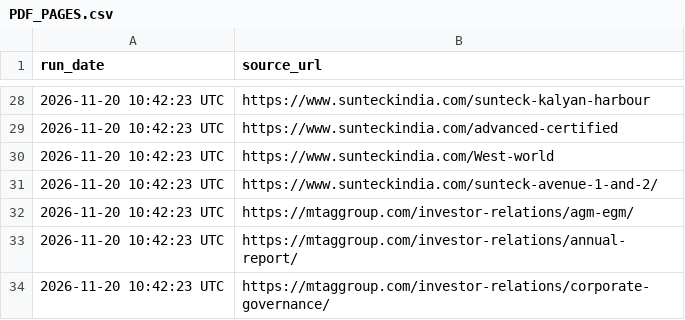
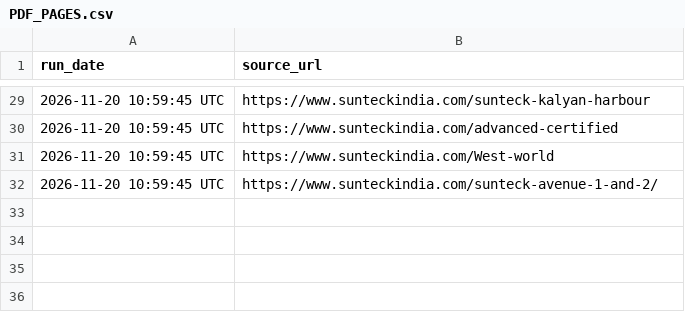
Before and after one commit to Shyamlseg/website-url-collector, a CSV file: PDF_PAGES.csv, drawn as a sheet; only a part is shown, gaps mark what is left out; the diff covers the shown part only.

```diff
--- a/PDF_PAGES.csv
+++ b/PDF_PAGES.csv
@@ -28,7 +29,4 @@ run_date,source_url
-2026-11-20 10:42:23 UTC,https://www.sunteckindia.com/sunteck-kalyan-harbour
-2026-11-20 10:42:23 UTC,https://www.sunteckindia.com/advanced-certified
-2026-11-20 10:42:23 UTC,https://www.sunteckindia.com/West-world
-2026-11-20 10:42:23 UTC,https://www.sunteckindia.com/sunteck-avenue-1-and-2/
-2026-11-20 10:42:23 UTC,https://mtaggroup.com/investor-relations/agm-egm/
-2026-11-20 10:42:23 UTC,https://mtaggroup.com/investor-relations/annual-report/
-2026-11-20 10:42:23 UTC,https://mtaggroup.com/investor-relations/corporate-governance/
+2026-11-20 10:59:45 UTC,https://www.sunteckindia.com/sunteck-kalyan-harbour
+2026-11-20 10:59:45 UTC,https://www.sunteckindia.com/advanced-certified
+2026-11-20 10:59:45 UTC,https://www.sunteckindia.com/West-world
+2026-11-20 10:59:45 UTC,https://www.sunteckindia.com/sunteck-avenue-1-and-2/
```
Also changed, not shown: 1 added row and 26 edited cells elsewhere in this file, PERFORMANCE_REPORT.csv, RUN_SUMMARY.csv, 1 other file.
